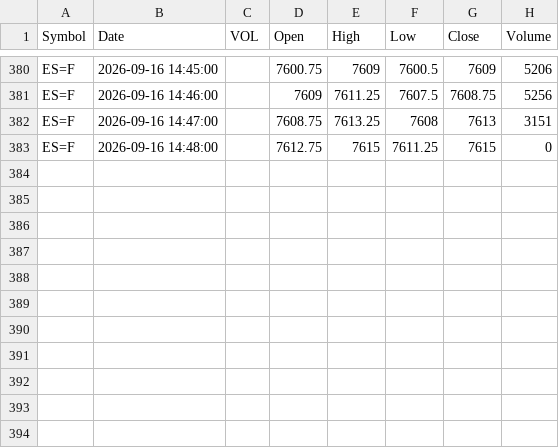
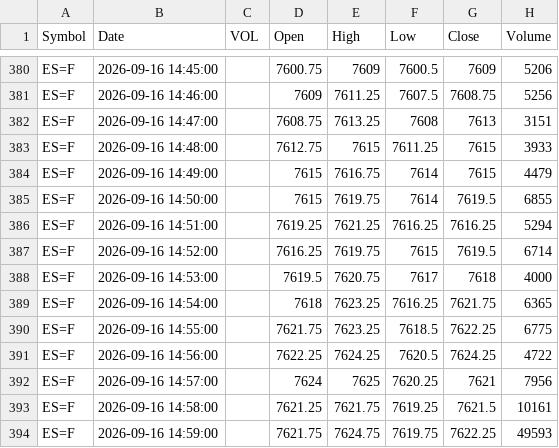
Before and after one commit to rassulshah/gex-signal-tapereader, a CSV file: data/futures/ES/2026-09-16.csv, drawn as a sheet; only a part is shown, gaps mark what is left out.

```diff
--- a/data/futures/ES/2026-09-16.csv
+++ b/data/futures/ES/2026-09-16.csv
@@ -382,2 +382,13 @@ ES=F,2026-09-16 14:46:00,,7609,7611.25,7607.5,7608.75,5256
 ES=F,2026-09-16 14:47:00,,7608.75,7613.25,7608,7613,3151
-ES=F,2026-09-16 14:48:00,,7612.75,7615,7611.25,7615,0
+ES=F,2026-09-16 14:48:00,,7612.75,7615,7611.25,7615,3933
+ES=F,2026-09-16 14:49:00,,7615,7616.75,7614,7615,4479
+ES=F,2026-09-16 14:50:00,,7615,7619.75,7614,7619.5,6855
+ES=F,2026-09-16 14:51:00,,7619.25,7621.25,7616.25,7616.25,5294
+ES=F,2026-09-16 14:52:00,,7616.25,7619.75,7615,7619.5,6714
+ES=F,2026-09-16 14:53:00,,7619.5,7620.75,7617,7618,4000
+ES=F,2026-09-16 14:54:00,,7618,7623.25,7616.25,7621.75,6365
+ES=F,2026-09-16 14:55:00,,7621.75,7623.25,7618.5,7622.25,6775
+ES=F,2026-09-16 14:56:00,,7622.25,7624.25,7620.5,7624.25,4722
+ES=F,2026-09-16 14:57:00,,7624,7625,7620.25,7621,7956
+ES=F,2026-09-16 14:58:00,,7621.25,7621.75,7619.25,7621.5,10161
+ES=F,2026-09-16 14:59:00,,7621.75,7624.75,7619.75,7622.25,49593
```
Also changed, not shown: data/futures/CL/2026-09-16.csv, data/futures/GC/2026-09-16.csv, 17 other files.
